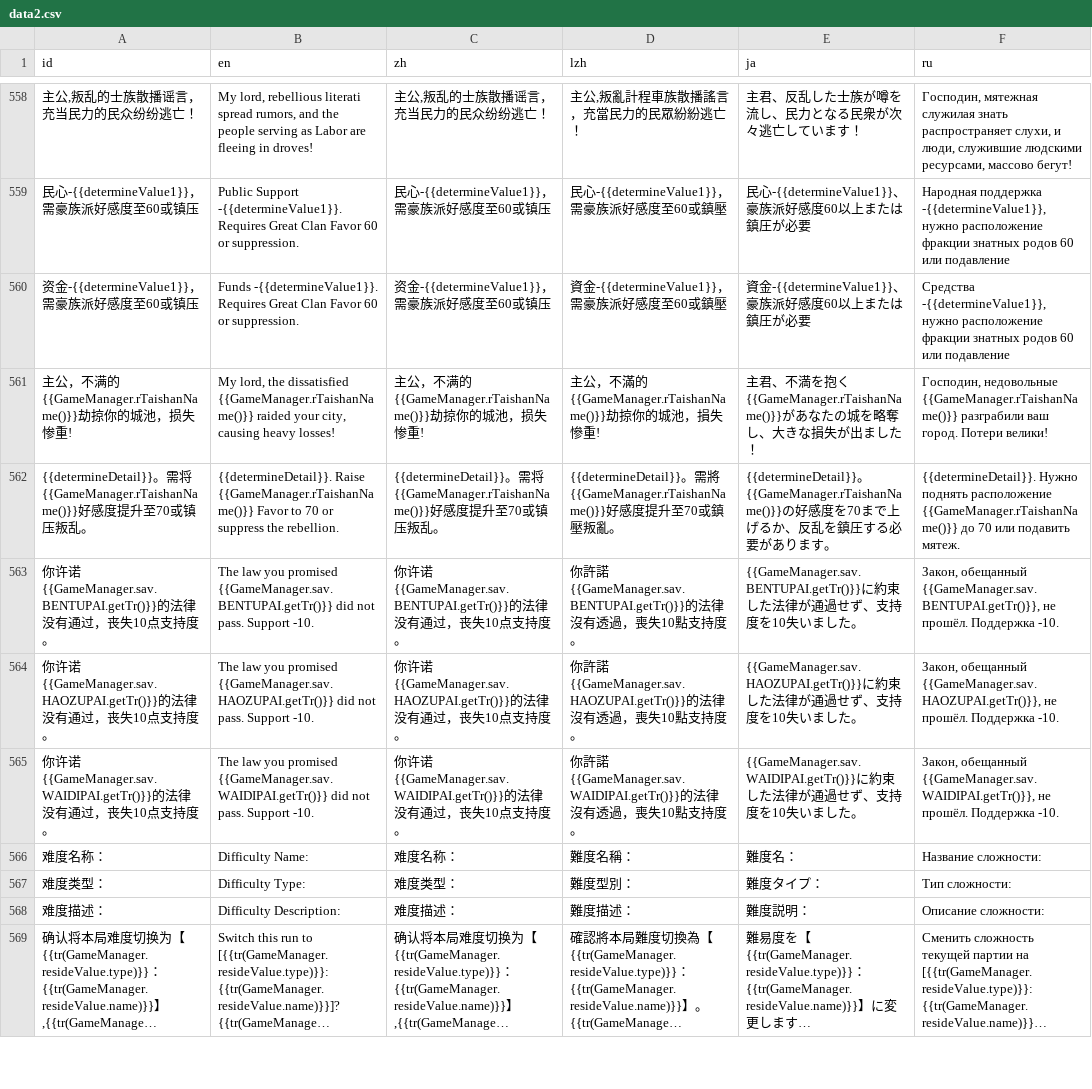
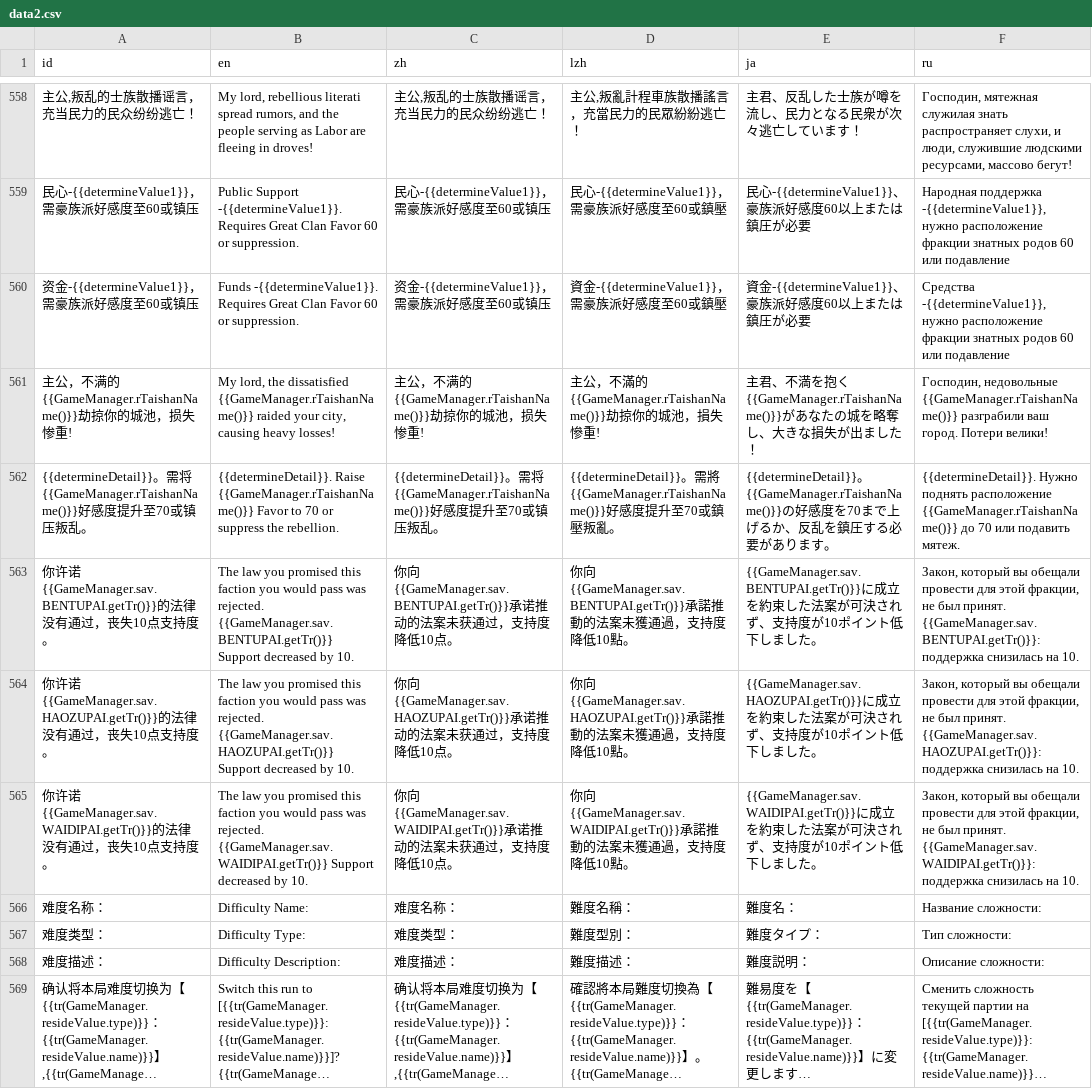
Before and after one commit to Drinkwang/threekindom, a CSV file: Asset/language/data2.csv, drawn as a sheet; only a part is shown, gaps mark what is left out; long unchanged cells end in …; the diff names each change by its address in the sheet, - before the commit and + after, or states it on an @@ line.

```diff
--- a/Asset/language/data2.csv
+++ b/Asset/language/data2.csv
-B563 (en): …you promised {{GameManager.sav.BENTUPAI.getTr()}} did not pass. Support -10.
+B563 (en): …you promised this faction you would pass was rejected. {{GameManager.sav.BENTUPAI.getTr()}} Support decreased by 10.
-C563 (zh): 你许诺{{GameManager.sav.BENTUPAI.getTr()}}的法律没有通过，丧失10点支持度。
+C563 (zh): 你向{{GameManager.sav.BENTUPAI.getTr()}}承诺推动的法案未获通过，支持度降低10点。
-D563 (lzh): 你許諾{{GameManager.sav.BENTUPAI.getTr()}}的法律沒有透過，喪失10點支持度。
+D563 (lzh): 你向{{GameManager.sav.BENTUPAI.getTr()}}承諾推動的法案未獲通過，支持度降低10點。
-E563 (ja): {{GameManager.sav.BENTUPAI.getTr()}}に約束した法律が通過せず、支持度を10失いました。
+E563 (ja): {{GameManager.sav.BENTUPAI.getTr()}}に成立を約束した法案が可決されず、支持度が10ポイント低下しました。
-F563 (ru): Закон, обещанный {{GameManager.sav.BENTUPAI.getTr()}}, не прошёл. Поддержка -10.
+F563 (ru): Закон, который вы обещали провести для этой фракции, не был принят. {{GameManager.sav.BENTUPAI.getTr()}}: поддержка снизилась на 10.
-B564 (en): …you promised {{GameManager.sav.HAOZUPAI.getTr()}} did not pass. Support -10.
+B564 (en): …you promised this faction you would pass was rejected. {{GameManager.sav.HAOZUPAI.getTr()}} Support decreased by 10.
-C564 (zh): 你许诺{{GameManager.sav.HAOZUPAI.getTr()}}的法律没有通过，丧失10点支持度。
+C564 (zh): 你向{{GameManager.sav.HAOZUPAI.getTr()}}承诺推动的法案未获通过，支持度降低10点。
-D564 (lzh): 你許諾{{GameManager.sav.HAOZUPAI.getTr()}}的法律沒有透過，喪失10點支持度。
+D564 (lzh): 你向{{GameManager.sav.HAOZUPAI.getTr()}}承諾推動的法案未獲通過，支持度降低10點。
-E564 (ja): {{GameManager.sav.HAOZUPAI.getTr()}}に約束した法律が通過せず、支持度を10失いました。
+E564 (ja): {{GameManager.sav.HAOZUPAI.getTr()}}に成立を約束した法案が可決されず、支持度が10ポイント低下しました。
-F564 (ru): Закон, обещанный {{GameManager.sav.HAOZUPAI.getTr()}}, не прошёл. Поддержка -10.
+F564 (ru): Закон, который вы обещали провести для этой фракции, не был принят. {{GameManager.sav.HAOZUPAI.getTr()}}: поддержка снизилась на 10.
-B565 (en): …you promised {{GameManager.sav.WAIDIPAI.getTr()}} did not pass. Support -10.
+B565 (en): …you promised this faction you would pass was rejected. {{GameManager.sav.WAIDIPAI.getTr()}} Support decreased by 10.
-C565 (zh): 你许诺{{GameManager.sav.WAIDIPAI.getTr()}}的法律没有通过，丧失10点支持度。
+C565 (zh): 你向{{GameManager.sav.WAIDIPAI.getTr()}}承诺推动的法案未获通过，支持度降低10点。
-D565 (lzh): 你許諾{{GameManager.sav.WAIDIPAI.getTr()}}的法律沒有透過，喪失10點支持度。
+D565 (lzh): 你向{{GameManager.sav.WAIDIPAI.getTr()}}承諾推動的法案未獲通過，支持度降低10點。
-E565 (ja): {{GameManager.sav.WAIDIPAI.getTr()}}に約束した法律が通過せず、支持度を10失いました。
+E565 (ja): {{GameManager.sav.WAIDIPAI.getTr()}}に成立を約束した法案が可決されず、支持度が10ポイント低下しました。
-F565 (ru): Закон, обещанный {{GameManager.sav.WAIDIPAI.getTr()}}, не прошёл. Поддержка -10.
+F565 (ru): Закон, который вы обещали провести для этой фракции, не был принят. {{GameManager.sav.WAIDIPAI.getTr()}}: поддержка снизилась на 10.
```
Also changed, not shown: 1 other file.
